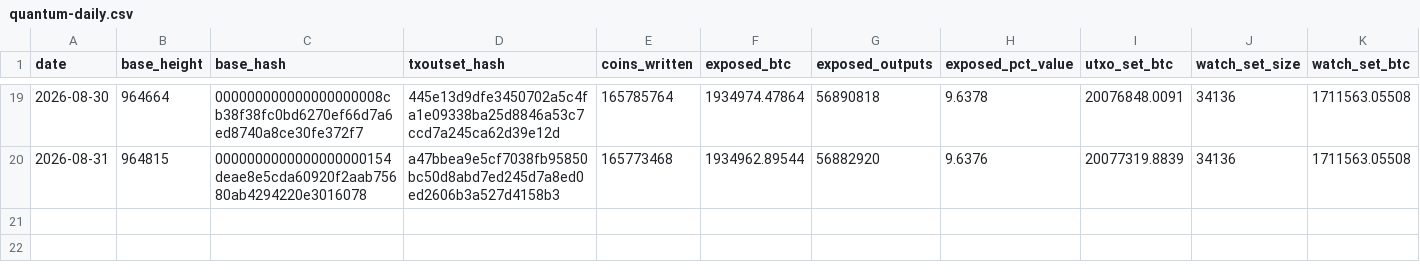
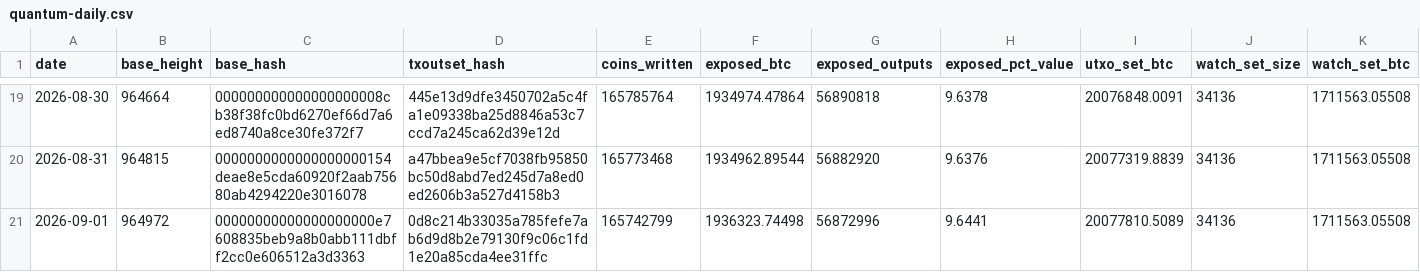
Before and after one commit to bykarantelicom/crypto-datasets, a CSV file: data/quantum-daily.csv, drawn as a sheet; only a part is shown, gaps mark what is left out; rows hold the shown columns only; the diff names each change by its address in the sheet, - before the commit and + after, or states it on an @@ line.

```diff
--- a/data/quantum-daily.csv
+++ b/data/quantum-daily.csv
+row 21: 2026-09-01 | 964972 | 00000000000000000000e7608835beb9a8b0abb111dbff2cc0e606512a3d3363 | 0d8c214b33035a785fefe7ab6d9d8b2e79130f9c06c1fd1e20a85cda4ee31ffc | 165742799 | 1936323.74498 | 56872996 | 9.6441 | 20077810.5089 | 34136 | 1711563.05508
```
Also changed, not shown: data/basis-daily.csv, data/daily-symbols.csv, 14 other files.
